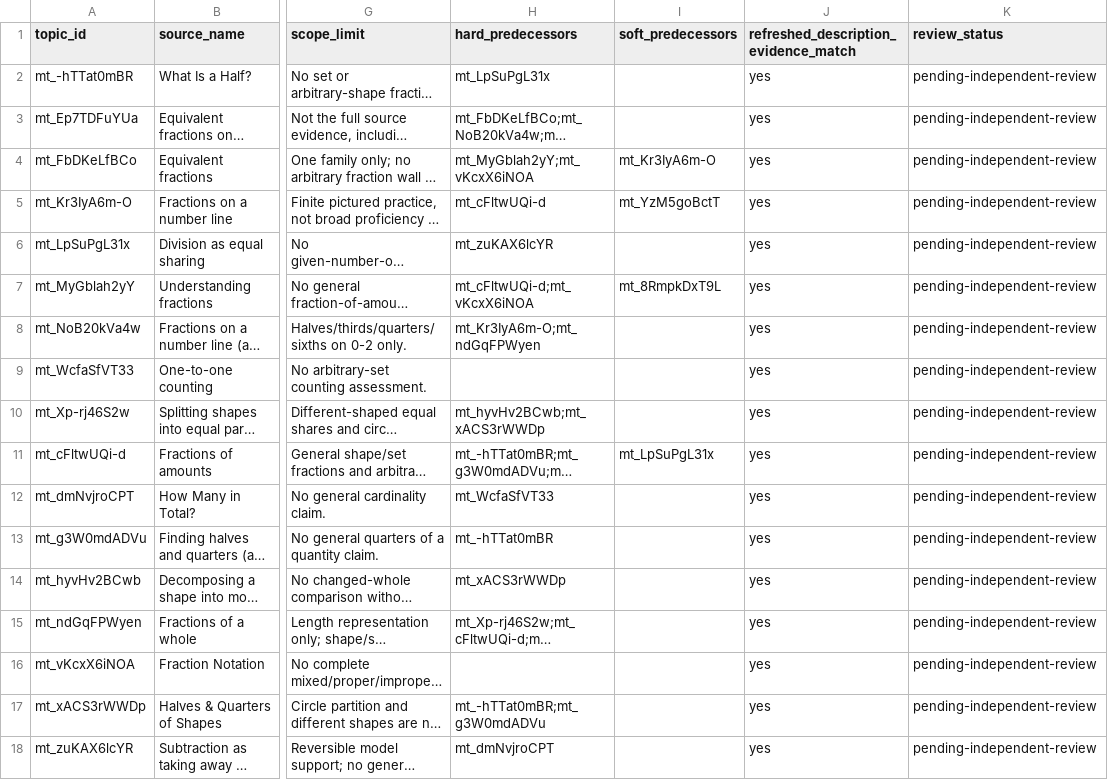
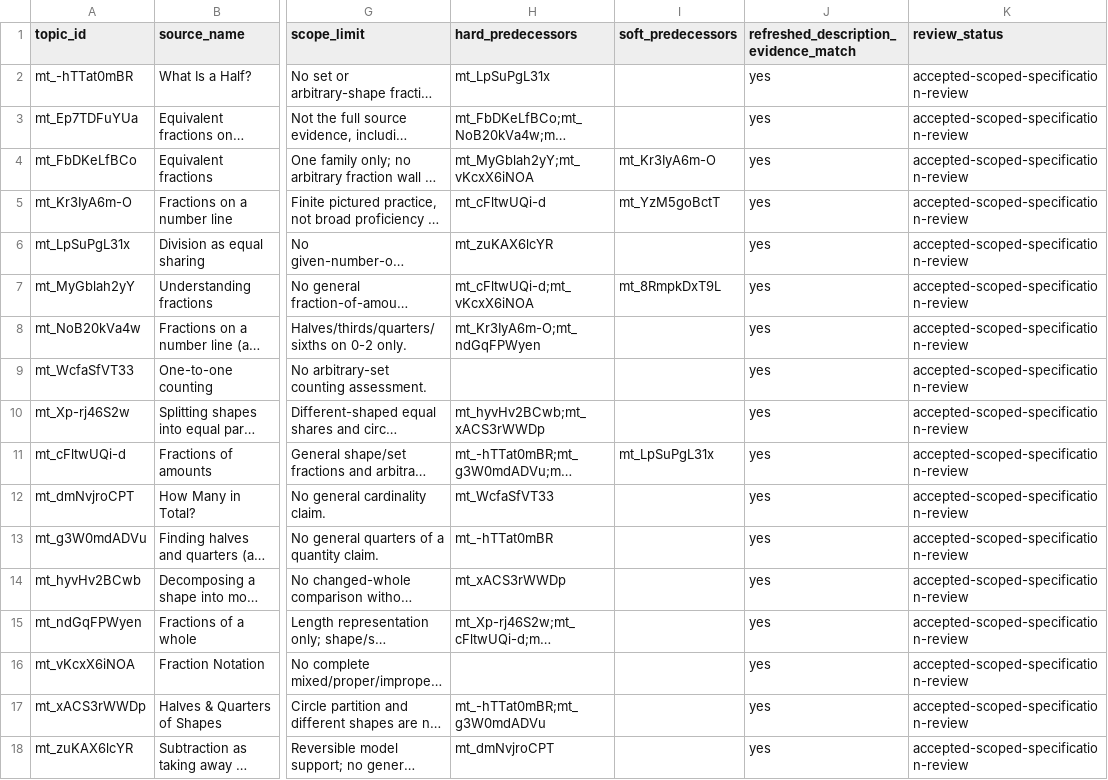
Before and after one commit to anotherpanacea-eng/learning-garden, a CSV file: docs/source-audits/52-fraction-trail.csv, drawn as a sheet; only a part is shown, gaps mark what is left out; long unchanged cells end in …; the diff names each change by its address in the sheet, - before the commit and + after, or states it on an @@ line.

Commit message:
Resolve independent curriculum specification review findings

```diff
--- a/docs/source-audits/52-fraction-trail.csv
+++ b/docs/source-audits/52-fraction-trail.csv
-K2:K18 (review_status): pending-independent-review
+K2:K18 (review_status): accepted-scoped-specification-review
```
Also changed, not shown: 10 other files.
